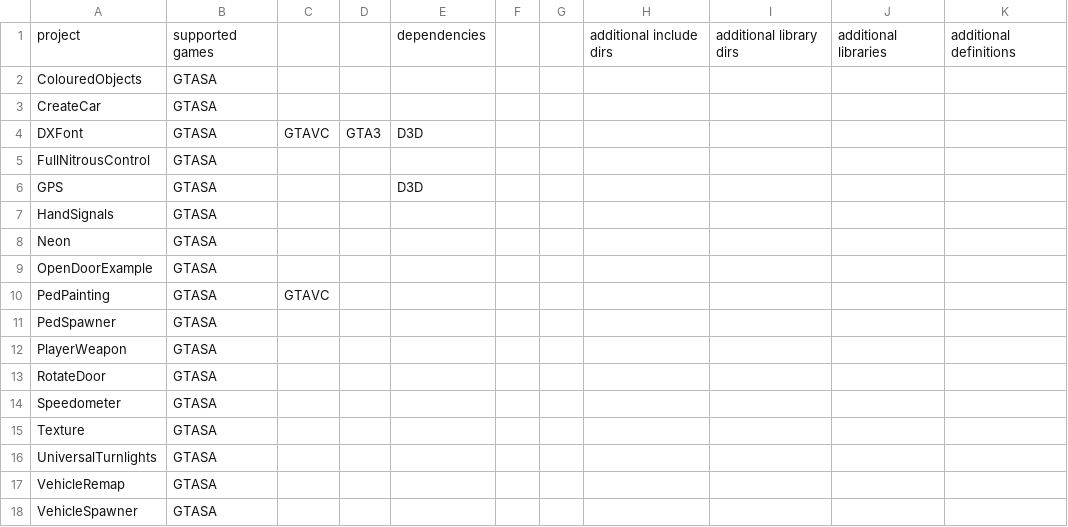
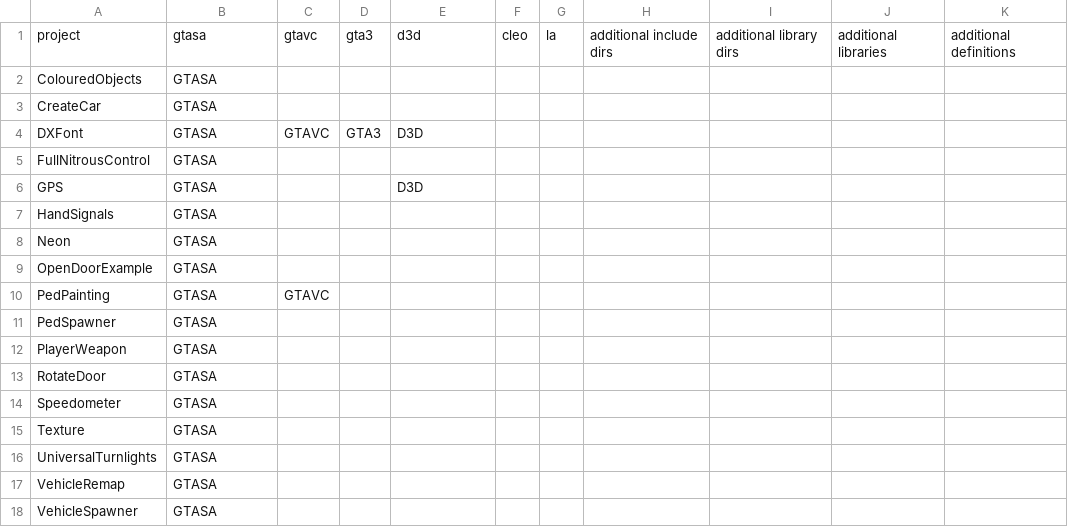
Before and after one commit to DK22Pac/plugin-sdk, a CSV file: examples/examples.csv, drawn as a sheet.

```diff
--- a/examples/examples.csv
+++ b/examples/examples.csv
@@ -1,2 +1,2 @@
-project,supported games,,,dependencies,,,additional include dirs,additional library dirs,additional libraries,additional definitions
+project,gtasa,gtavc,gta3,d3d,cleo,la,additional include dirs,additional library dirs,additional libraries,additional definitions
 ColouredObjects,GTASA,,,,,,,,,
```
Also changed, not shown: 3 other files.
